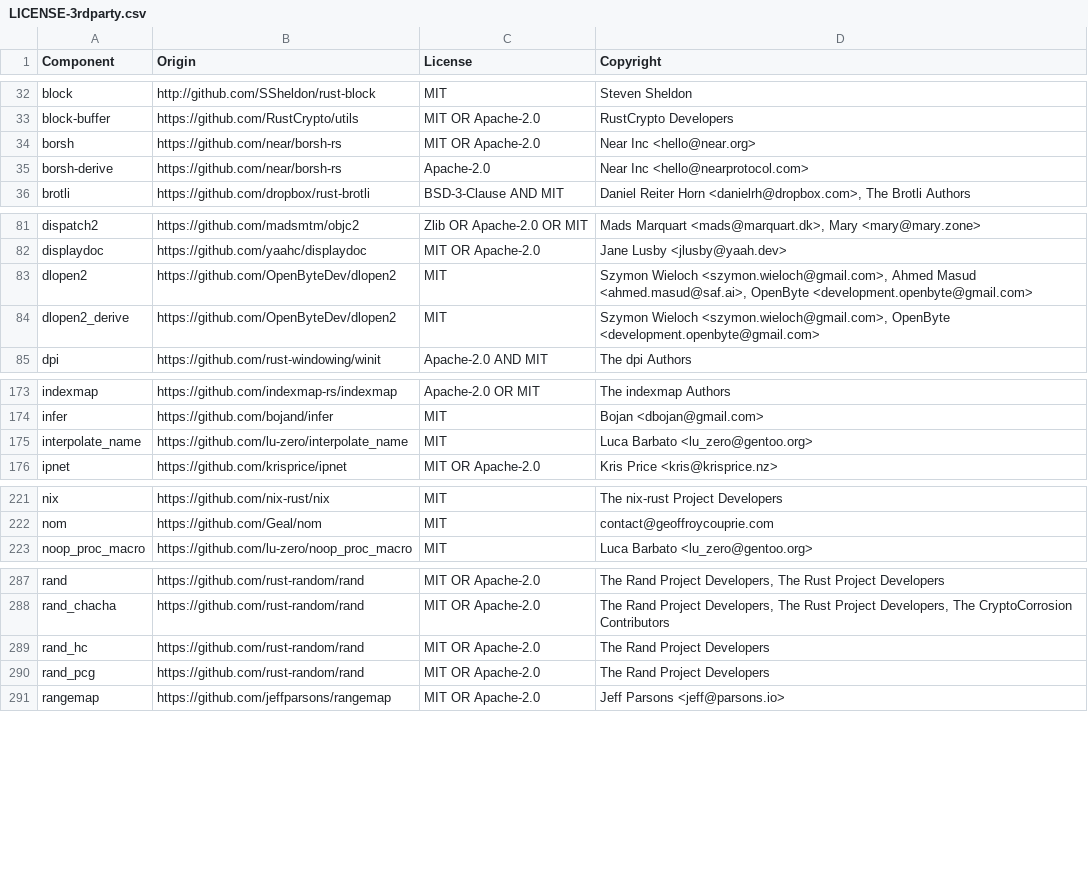
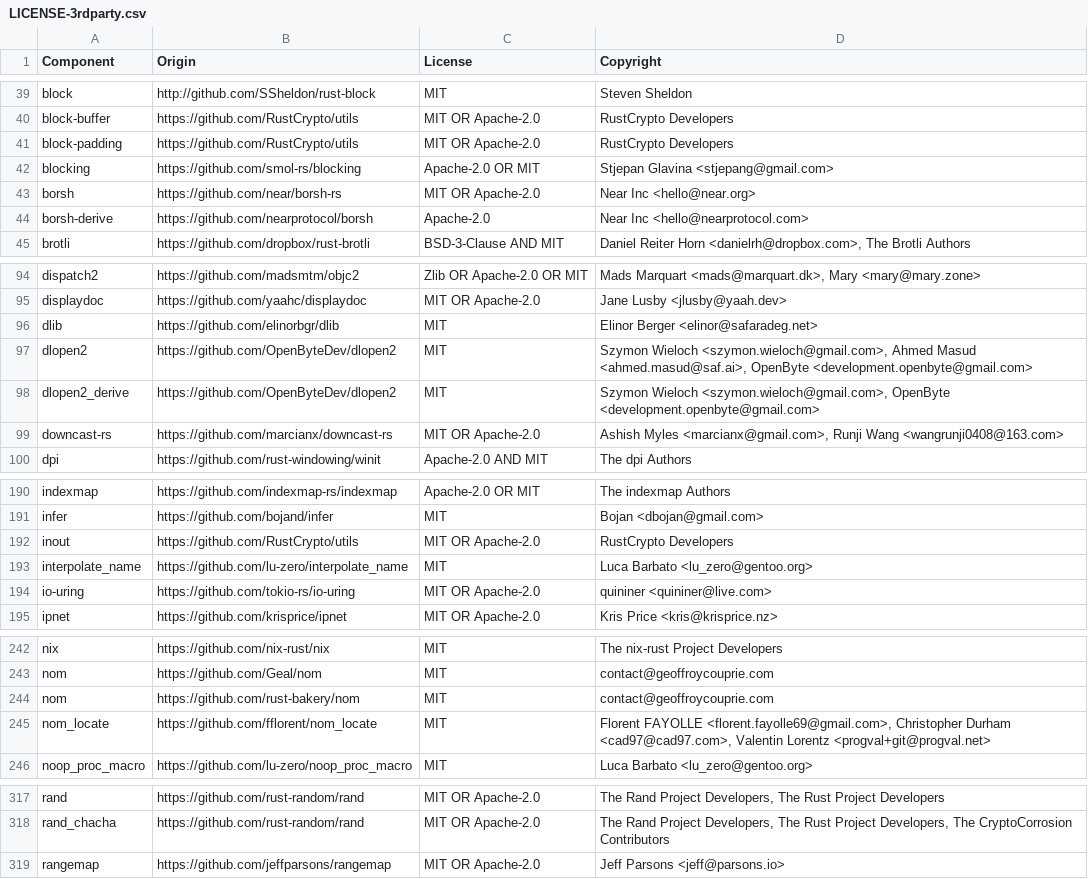
Before and after one commit to gmalette/pdf-rancher, a CSV file: src-tauri/LICENSE-3rdparty.csv, drawn as a sheet; only a part is shown, gaps mark what is left out; the diff covers the shown part only.

```diff
--- a/src-tauri/LICENSE-3rdparty.csv
+++ b/src-tauri/LICENSE-3rdparty.csv
@@ -33,4 +40,6 @@ block,http://github.com/SSheldon/rust-block,MIT,Steven Sheldon
 block-buffer,https://github.com/RustCrypto/utils,MIT OR Apache-2.0,RustCrypto Developers
+block-padding,https://github.com/RustCrypto/utils,MIT OR Apache-2.0,RustCrypto Developers
+blocking,https://github.com/smol-rs/blocking,Apache-2.0 OR MIT,Stjepan Glavina <stjepang@gmail.com>
 borsh,https://github.com/near/borsh-rs,MIT OR Apache-2.0,Near Inc <hello@near.org>
-borsh-derive,https://github.com/near/borsh-rs,Apache-2.0,Near Inc <hello@nearprotocol.com>
+borsh-derive,https://github.com/nearprotocol/borsh,Apache-2.0,Near Inc <hello@nearprotocol.com>
 brotli,https://github.com/dropbox/rust-brotli,BSD-3-Clause AND MIT,"Daniel Reiter Horn <danielrh@dropbox.com>, The Brotli Authors"
@@ -82,4 +95,6 @@ dispatch2,https://github.com/madsmtm/objc2,Zlib OR Apache-2.0 OR MIT,"Mads Marqu
 displaydoc,https://github.com/yaahc/displaydoc,MIT OR Apache-2.0,Jane Lusby <jlusby@yaah.dev>
+dlib,https://github.com/elinorbgr/dlib,MIT,Elinor Berger <elinor@safaradeg.net>
 dlopen2,https://github.com/OpenByteDev/dlopen2,MIT,"Szymon Wieloch <szymon.wieloch@gmail.com>, Ahmed Masud <ahmed.masud@saf.ai>, OpenByte <development.openbyte@gmail.com>"
 dlopen2_derive,https://github.com/OpenByteDev/dlopen2,MIT,"Szymon Wieloch <szymon.wieloch@gmail.com>, OpenByte <development.openbyte@gmail.com>"
+downcast-rs,https://github.com/marcianx/downcast-rs,MIT OR Apache-2.0,"Ashish Myles <marcianx@gmail.com>, Runji Wang <wangrunji0408@163.com>"
 dpi,https://github.com/rust-windowing/winit,Apache-2.0 AND MIT,The dpi Authors
@@ -174,3 +191,5 @@ indexmap,https://github.com/indexmap-rs/indexmap,Apache-2.0 OR MIT,The indexmap
 infer,https://github.com/bojand/infer,MIT,Bojan <dbojan@gmail.com>
+inout,https://github.com/RustCrypto/utils,MIT OR Apache-2.0,RustCrypto Developers
 interpolate_name,https://github.com/lu-zero/interpolate_name,MIT,Luca Barbato <lu_zero@gentoo.org>
+io-uring,https://github.com/tokio-rs/io-uring,MIT OR Apache-2.0,quininer <quininer@live.com>
 ipnet,https://github.com/krisprice/ipnet,MIT OR Apache-2.0,Kris Price <kris@krisprice.nz>
@@ -222,2 +243,4 @@ nix,https://github.com/nix-rust/nix,MIT,The nix-rust Project Developers
 nom,https://github.com/Geal/nom,MIT,contact@geoffroycouprie.com
+nom,https://github.com/rust-bakery/nom,MIT,contact@geoffroycouprie.com
+nom_locate,https://github.com/fflorent/nom_locate,MIT,"Florent FAYOLLE <florent.fayolle69@gmail.com>, Christopher Durham <cad97@cad97.com>, Valentin Lorentz <progval+git@progval.net>"
 noop_proc_macro,https://github.com/lu-zero/noop_proc_macro,MIT,Luca Barbato <lu_zero@gentoo.org>
@@ -288,4 +318,2 @@ rand,https://github.com/rust-random/rand,MIT OR Apache-2.0,"The Rand Project Dev
 rand_chacha,https://github.com/rust-random/rand,MIT OR Apache-2.0,"The Rand Project Developers, The Rust Project Developers, The CryptoCorrosion Contributors"
-rand_hc,https://github.com/rust-random/rand,MIT OR Apache-2.0,The Rand Project Developers
-rand_pcg,https://github.com/rust-random/rand,MIT OR Apache-2.0,The Rand Project Developers
 rangemap,https://github.com/jeffparsons/rangemap,MIT OR Apache-2.0,Jeff Parsons <jeff@parsons.io>
```
Also changed, not shown: 35 added rows, 4 removed rows and 1 edited cell elsewhere in this file, 1 other file.
